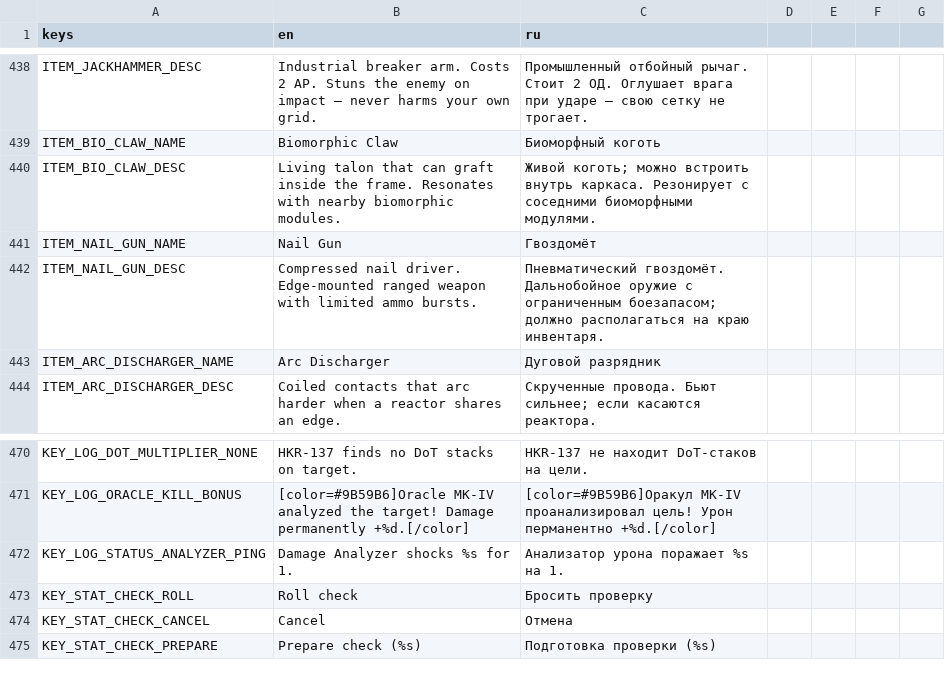
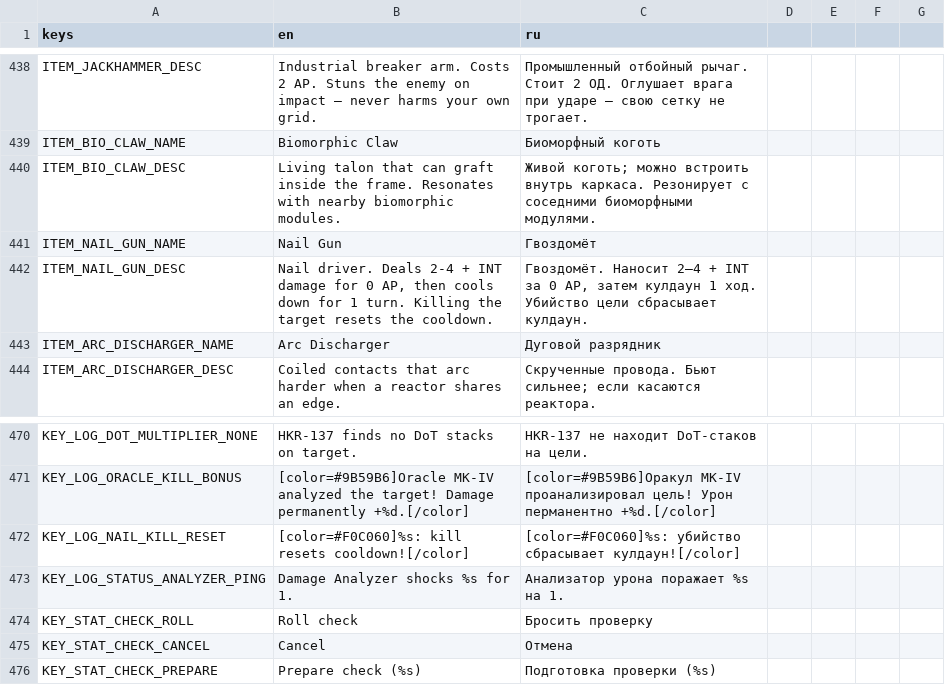
Before and after one commit to vtyurin89/framewrack_v1, a CSV file: translations/translations.csv, drawn as a sheet; only a part is shown, gaps mark what is left out.

```diff
--- a/translations/translations.csv
+++ b/translations/translations.csv
@@ -441,3 +441,3 @@ ITEM_BIO_CLAW_DESC,Living talon that can graft inside the frame. Resonates with
 ITEM_NAIL_GUN_NAME,Nail Gun,Гвоздомёт
-ITEM_NAIL_GUN_DESC,Compressed nail driver. Edge-mounted ranged weapon with limited ammo bursts.,Пневматический гвоздомёт. Дальнобойное оружие с ограниченным боезапасом; должно располагаться на краю инвентаря.
+ITEM_NAIL_GUN_DESC,"Nail driver. Deals 2-4 + INT damage for 0 AP, then cools down for 1 turn. Killing the target resets the cooldown.","Гвоздомёт. Наносит 2–4 + INT за 0 AP, затем кулдаун 1 ход. Убийство цели сбрасывает кулдаун."
 ITEM_ARC_DISCHARGER_NAME,Arc Discharger,Дуговой разрядник
@@ -471,2 +471,3 @@ KEY_LOG_DOT_MULTIPLIER_NONE,HKR-137 finds no DoT stacks on target.,HKR-137 не
 KEY_LOG_ORACLE_KILL_BONUS,"[color=#9B59B6]Oracle MK-IV analyzed the target! Damage permanently +%d.[/color]","[color=#9B59B6]Оракул MK-IV проанализировал цель! Урон перманентно +%d.[/color]"
+KEY_LOG_NAIL_KILL_RESET,"[color=#F0C060]%s: kill resets cooldown![/color]","[color=#F0C060]%s: убийство сбрасывает кулдаун![/color]"
 KEY_LOG_STATUS_ANALYZER_PING,Damage Analyzer shocks %s for 1.,Анализатор урона поражает %s на 1.
```
Also changed, not shown: data/items.csv, data/trait_catalog.csv, 3 other files.
